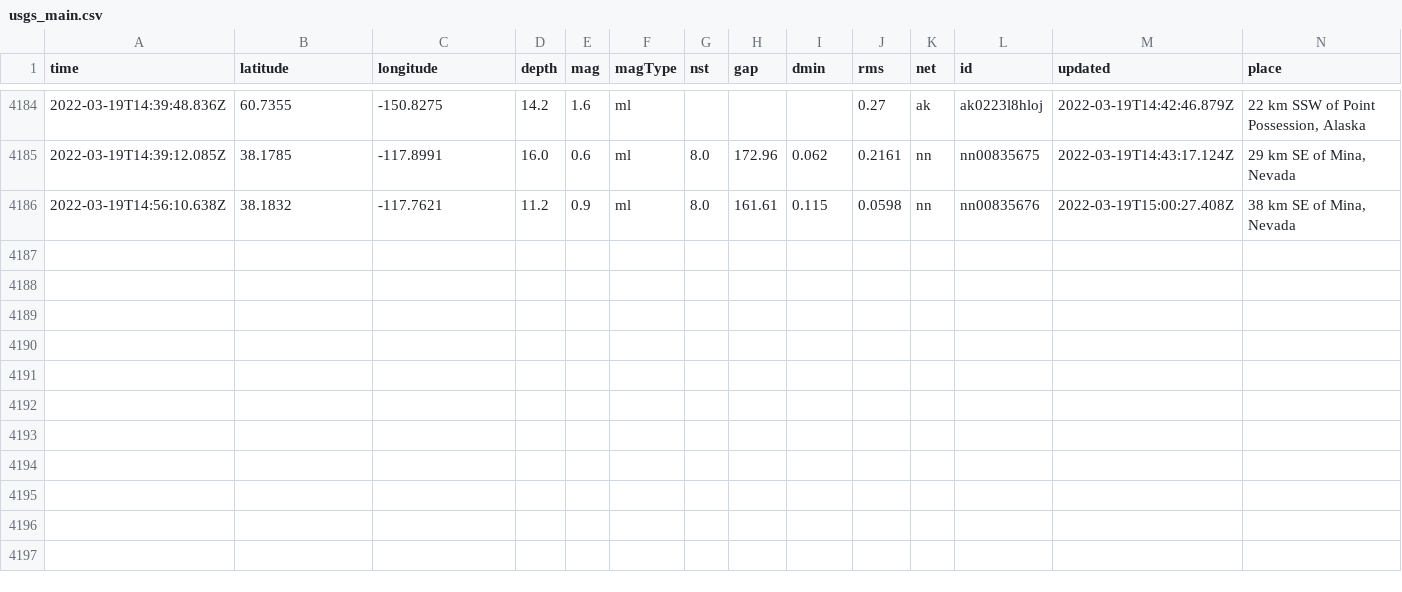
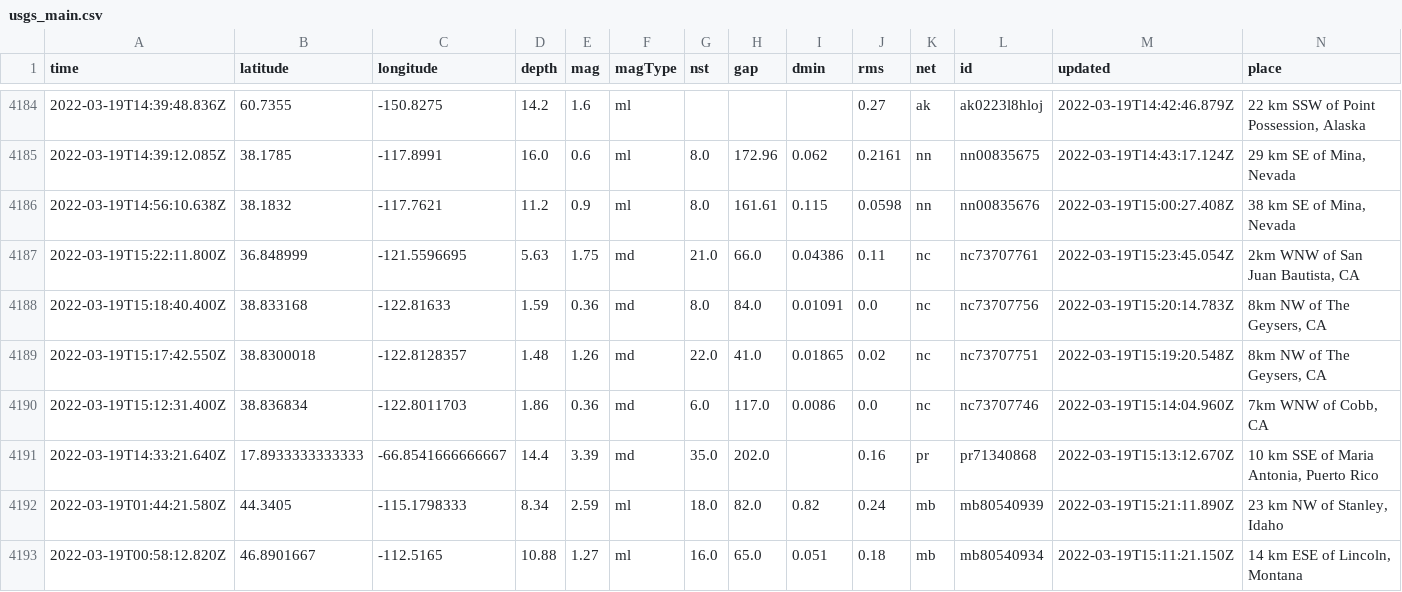
Before and after one commit to kmaepetrin/nicar22-github-actions, a CSV file: usgs_main.csv, drawn as a sheet; only a part is shown, gaps mark what is left out; rows hold the shown columns only; the diff names each change by its address in the sheet, - before the commit and + after, or states it on an @@ line.

```diff
--- a/usgs_main.csv
+++ b/usgs_main.csv
+row 4187: 2022-03-19T15:22:11.800Z | 36.848999 | -121.5596695 | 5.63 | 1.75 | md | 21.0 | 66.0 | 0.04386 | 0.11 | nc | nc73707761 | 2022-03-19T15:23:45.054Z | 2km WNW of San Juan Bautista, CA
+row 4188: 2022-03-19T15:18:40.400Z | 38.833168 | -122.81633 | 1.59 | 0.36 | md | 8.0 | 84.0 | 0.01091 | 0.0 | nc | nc73707756 | 2022-03-19T15:20:14.783Z | 8km NW of The Geysers, CA
+row 4189: 2022-03-19T15:17:42.550Z | 38.8300018 | -122.8128357 | 1.48 | 1.26 | md | 22.0 | 41.0 | 0.01865 | 0.02 | nc | nc73707751 | 2022-03-19T15:19:20.548Z | 8km NW of The Geysers, CA
+row 4190: 2022-03-19T15:12:31.400Z | 38.836834 | -122.8011703 | 1.86 | 0.36 | md | 6.0 | 117.0 | 0.0086 | 0.0 | nc | nc73707746 | 2022-03-19T15:14:04.960Z | 7km WNW of Cobb, CA
+row 4191: 2022-03-19T14:33:21.640Z | 17.8933333333333 | -66.8541666666667 | 14.4 | 3.39 | md | 35.0 | 202.0 |  | 0.16 | pr | pr71340868 | 2022-03-19T15:13:12.670Z | 10 km SSE of Maria Antonia, Puerto Rico
+row 4192: 2022-03-19T01:44:21.580Z | 44.3405 | -115.1798333 | 8.34 | 2.59 | ml | 18.0 | 82.0 | 0.82 | 0.24 | mb | mb80540939 | 2022-03-19T15:21:11.890Z | 23 km NW of Stanley, Idaho
+row 4193: 2022-03-19T00:58:12.820Z | 46.8901667 | -112.5165 | 10.88 | 1.27 | ml | 16.0 | 65.0 | 0.051 | 0.18 | mb | mb80540934 | 2022-03-19T15:11:21.150Z | 14 km ESE of Lincoln, Montana
```
Also changed, not shown: usgs_current.csv.
